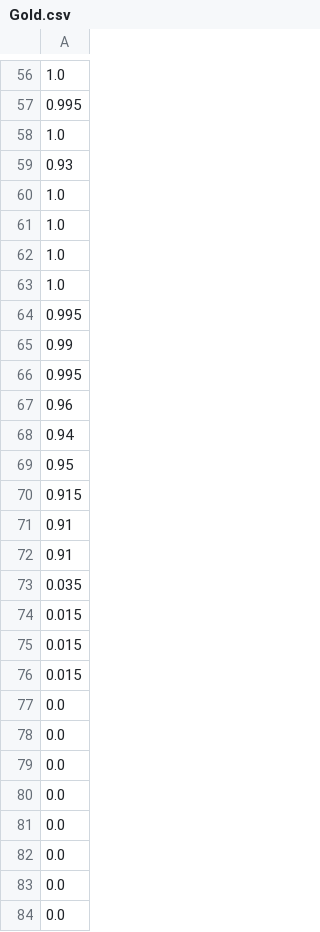
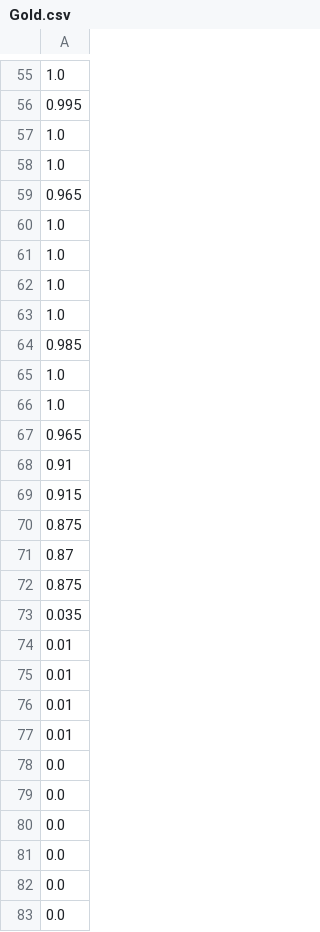
Before and after one commit to timcuber37/COMAP-25, a CSV file: 2025_Problem_C_Data/2025_Problem_C_Data/Gold.csv, drawn as a sheet; only a part is shown, gaps mark what is left out; the shorter side is filled out with more unchanged rows; removed rows and columns are numbered as before the commit, all else as after; the diff covers the shown part only; the diff names each change by its address in the sheet, - before the commit and + after, or states it on an @@ line.

```diff
--- a/2025_Problem_C_Data/2025_Problem_C_Data/Gold.csv
+++ b/2025_Problem_C_Data/2025_Problem_C_Data/Gold.csv
-A58: 0.93
+A58: 1.0
+row 59: 0.965
-A64: 0.995
+A64: 0.985
-A65: 0.99
+A65: 1.0
-row 66: 0.995
-A66: 0.96
+A66: 1.0
-A67: 0.94
+A67: 0.965
-A68: 0.95
+A68: 0.91
-A70: 0.91
+A70: 0.875
-A71: 0.91
+A71: 0.87
+row 72: 0.875
-A74:A76: 0.015
+A74:A76: 0.01
+row 77: 0.01
```
Also changed, not shown: 8 added rows, 10 removed rows, 7 moved rows and 39 edited cells elsewhere in this file, 2025_Problem_C_Data/2025_Problem_C_Data/Bronze.csv, 2025_Problem_C_Data/2025_Problem_C_Data/Silver.csv, 7 other files.
